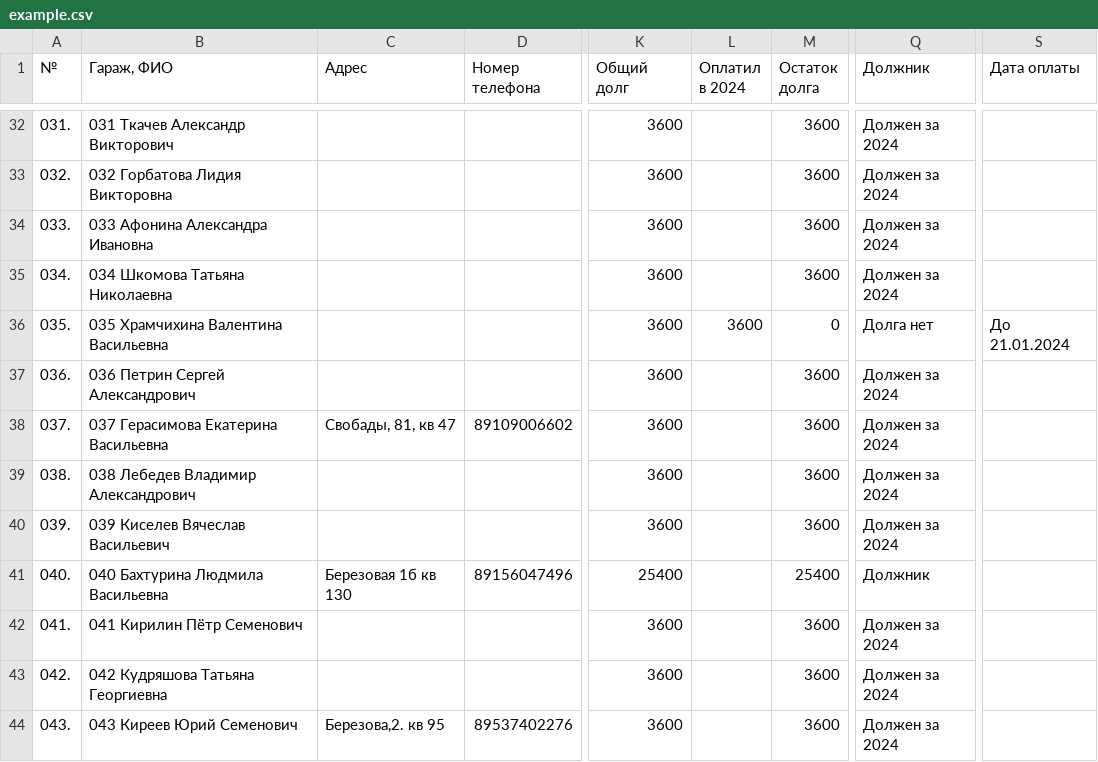
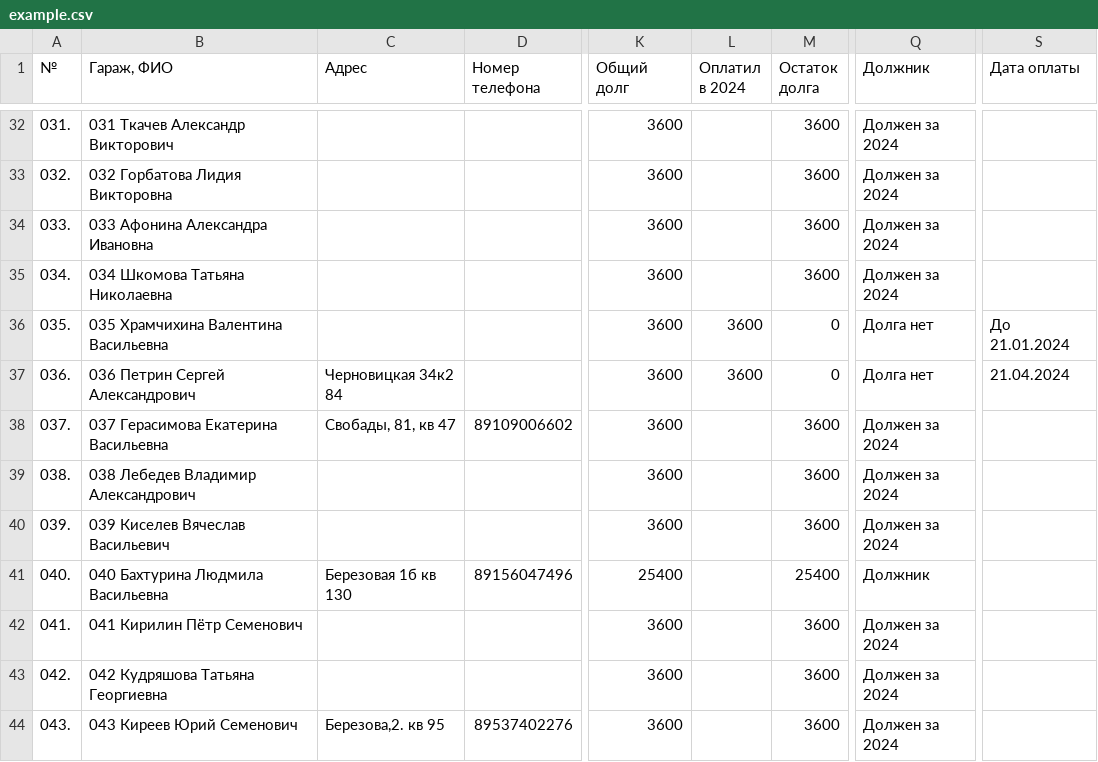
Before and after one commit to slaav1k/fakel, a CSV file: example.csv, drawn as a sheet; only a part is shown, gaps mark what is left out; the diff covers the shown part only; the diff names each change by its address in the sheet, - before the commit and + after, or states it on an @@ line.

```diff
--- a/example.csv
+++ b/example.csv
-C37 (Адрес): (empty)
+C37 (Адрес): Черновицкая 34к2 84
-L37 (Оплатил в 2024): (empty)
+L37 (Оплатил в 2024): 3600
-M37 (Остаток долга): 3600
+M37 (Остаток долга): 0
-Q37 (Должник): Должен за 2024
+Q37 (Должник): Долга нет
-S37 (Дата оплаты): (empty)
+S37 (Дата оплаты): 21.04.2024
```
Also changed, not shown: 24 edited cells elsewhere in this file, numbers.csv, 1 other file.
